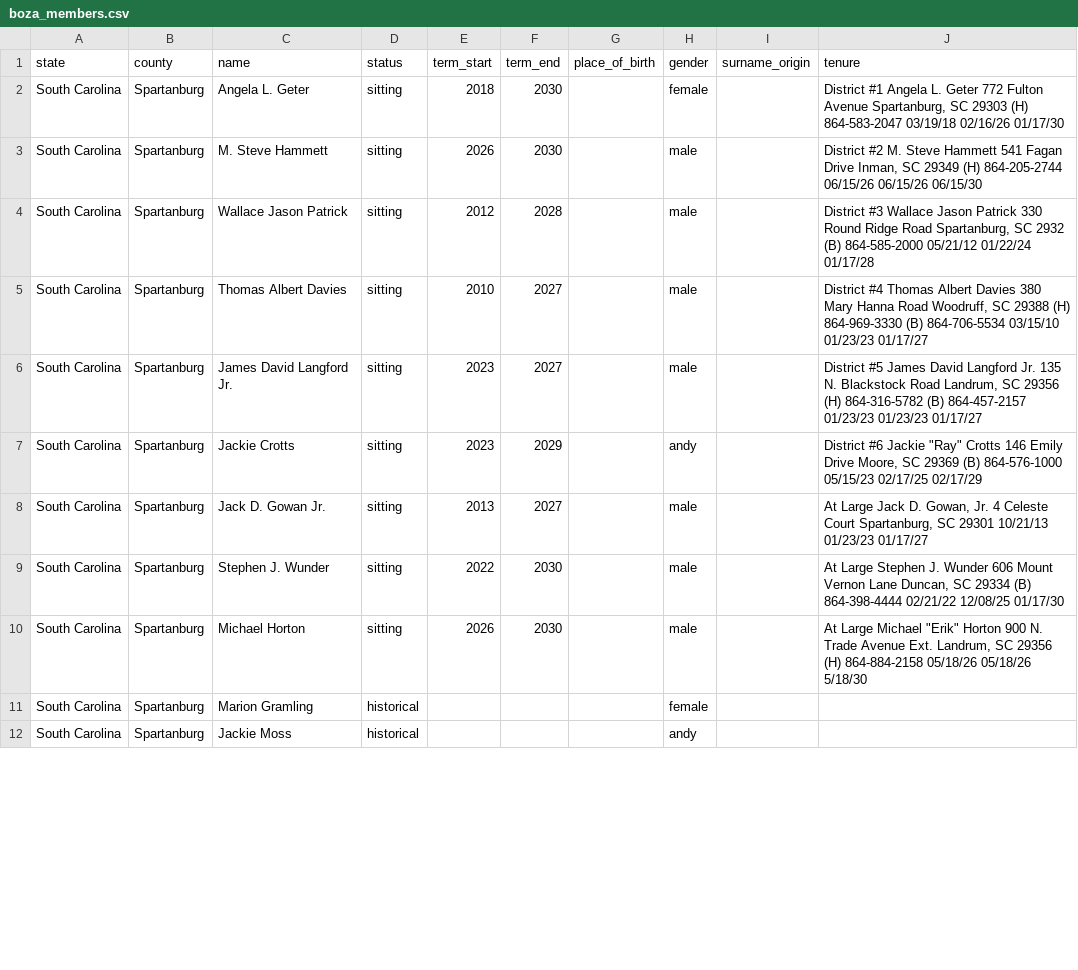
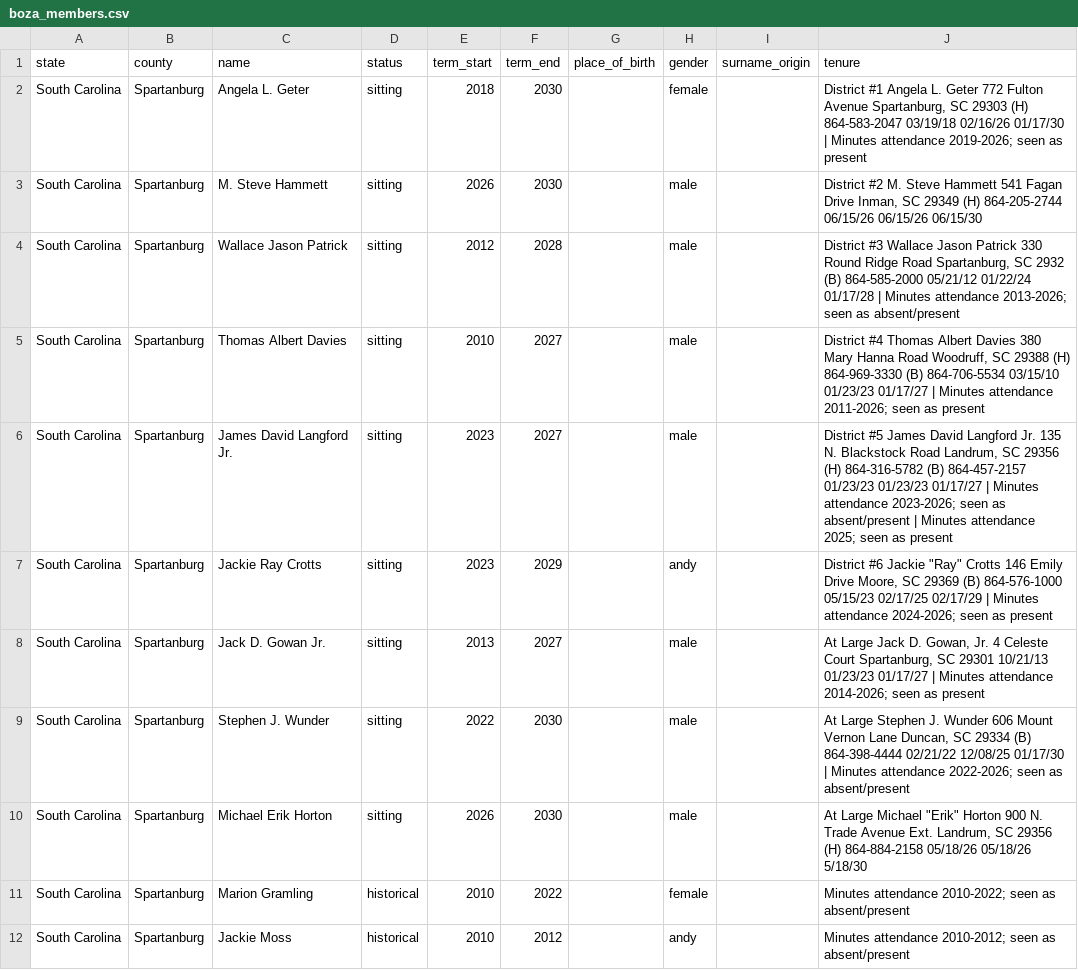
Before and after one commit to Coolgithub1/scaled-sc-scrape, a CSV file: boza_scraper/boza_members.csv, drawn as a sheet; only a part is shown; the diff covers the shown part only.

```diff
--- a/boza_scraper/boza_members.csv
+++ b/boza_scraper/boza_members.csv
@@ -1,12 +1,12 @@
 state,county,name,status,term_start,term_end,place_of_birth,gender,surname_origin,tenure
-South Carolina,Spartanburg,Angela L. Geter,sitting,2018,2030,,female,,"District #1 Angela L. Geter 772 Fulton Avenue Spartanburg, SC  29303 (H) 864-583-2047 03/19/18 02/16/26 01/17/30"
+South Carolina,Spartanburg,Angela L. Geter,sitting,2018,2030,,female,,"District #1 Angela L. Geter 772 Fulton Avenue Spartanburg, SC  29303 (H) 864-583-2047 03/19/18 02/16/26 01/17/30 | Minutes attendance 2019-2026; seen as present"
 South Carolina,Spartanburg,M. Steve Hammett,sitting,2026,2030,,male,,"District #2 M. Steve Hammett 541 Fagan Drive Inman, SC 29349 (H) 864-205-2744 06/15/26 06/15/26 06/15/30"
-South Carolina,Spartanburg,Wallace Jason Patrick,sitting,2012,2028,,male,,"District #3 Wallace Jason Patrick 330 Round Ridge Road Spartanburg, SC 2932 (B) 864-585-2000 05/21/12 01/22/24 01/17/28"
-South Carolina,Spartanburg,Thomas Albert Davies,sitting,2010,2027,,male,,"District #4 Thomas Albert Davies 380 Mary Hanna Road Woodruff, SC 29388 (H) 864-969-3330 (B) 864-706-5534 03/15/10 01/23/23 01/17/27"
-South Carolina,Spartanburg,James David Langford Jr.,sitting,2023,2027,,male,,"District #5 James David Langford Jr. 135 N. Blackstock Road Landrum, SC  29356 (H) 864-316-5782 (B) 864-457-2157 01/23/23 01/23/23 01/17/27"
-South Carolina,Spartanburg,Jackie Crotts,sitting,2023,2029,,andy,,"District #6 Jackie ""Ray"" Crotts 146 Emily Drive Moore, SC  29369 (B) 864-576-1000 05/15/23 02/17/25 02/17/29"
-South Carolina,Spartanburg,Jack D. Gowan Jr.,sitting,2013,2027,,male,,"At Large Jack D. Gowan, Jr. 4 Celeste Court Spartanburg, SC 29301 10/21/13 01/23/23 01/17/27"
-South Carolina,Spartanburg,Stephen J. Wunder,sitting,2022,2030,,male,,"At Large Stephen J. Wunder 606 Mount Vernon Lane Duncan, SC  29334 (B) 864-398-4444 02/21/22 12/08/25 01/17/30"
-South Carolina,Spartanburg,Michael Horton,sitting,2026,2030,,male,,"At Large Michael ""Erik"" Horton 900 N. Trade Avenue Ext. Landrum, SC 29356 (H) 864-884-2158 05/18/26 05/18/26 5/18/30"
-South Carolina,Spartanburg,Marion Gramling,historical,,,,female,,
-South Carolina,Spartanburg,Jackie Moss,historical,,,,andy,,
+South Carolina,Spartanburg,Wallace Jason Patrick,sitting,2012,2028,,male,,"District #3 Wallace Jason Patrick 330 Round Ridge Road Spartanburg, SC 2932 (B) 864-585-2000 05/21/12 01/22/24 01/17/28 | Minutes attendance 2013-2026; seen as absent/present"
+South Carolina,Spartanburg,Thomas Albert Davies,sitting,2010,2027,,male,,"District #4 Thomas Albert Davies 380 Mary Hanna Road Woodruff, SC 29388 (H) 864-969-3330 (B) 864-706-5534 03/15/10 01/23/23 01/17/27 | Minutes attendance 2011-2026; seen as present"
+South Carolina,Spartanburg,James David Langford Jr.,sitting,2023,2027,,male,,"District #5 James David Langford Jr. 135 N. Blackstock Road Landrum, SC  29356 (H) 864-316-5782 (B) 864-457-2157 01/23/23 01/23/23 01/17/27 | Minutes attendance 2023-2026; seen as absent/present | Minutes attendance 2025; seen as present"
+South Carolina,Spartanburg,Jackie Ray Crotts,sitting,2023,2029,,andy,,"District #6 Jackie ""Ray"" Crotts 146 Emily Drive Moore, SC  29369 (B) 864-576-1000 05/15/23 02/17/25 02/17/29 | Minutes attendance 2024-2026; seen as present"
+South Carolina,Spartanburg,Jack D. Gowan Jr.,sitting,2013,2027,,male,,"At Large Jack D. Gowan, Jr. 4 Celeste Court Spartanburg, SC 29301 10/21/13 01/23/23 01/17/27 | Minutes attendance 2014-2026; seen as present"
+South Carolina,Spartanburg,Stephen J. Wunder,sitting,2022,2030,,male,,"At Large Stephen J. Wunder 606 Mount Vernon Lane Duncan, SC  29334 (B) 864-398-4444 02/21/22 12/08/25 01/17/30 | Minutes attendance 2022-2026; seen as absent/present"
+South Carolina,Spartanburg,Michael Erik Horton,sitting,2026,2030,,male,,"At Large Michael ""Erik"" Horton 900 N. Trade Avenue Ext. Landrum, SC 29356 (H) 864-884-2158 05/18/26 05/18/26 5/18/30"
+South Carolina,Spartanburg,Marion Gramling,historical,2010,2022,,female,,Minutes attendance 2010-2022; seen as absent/present
+South Carolina,Spartanburg,Jackie Moss,historical,2010,2012,,andy,,Minutes attendance 2010-2012; seen as absent/present
```
Also changed, not shown: 1 added row and 42 edited cells elsewhere in this file.
